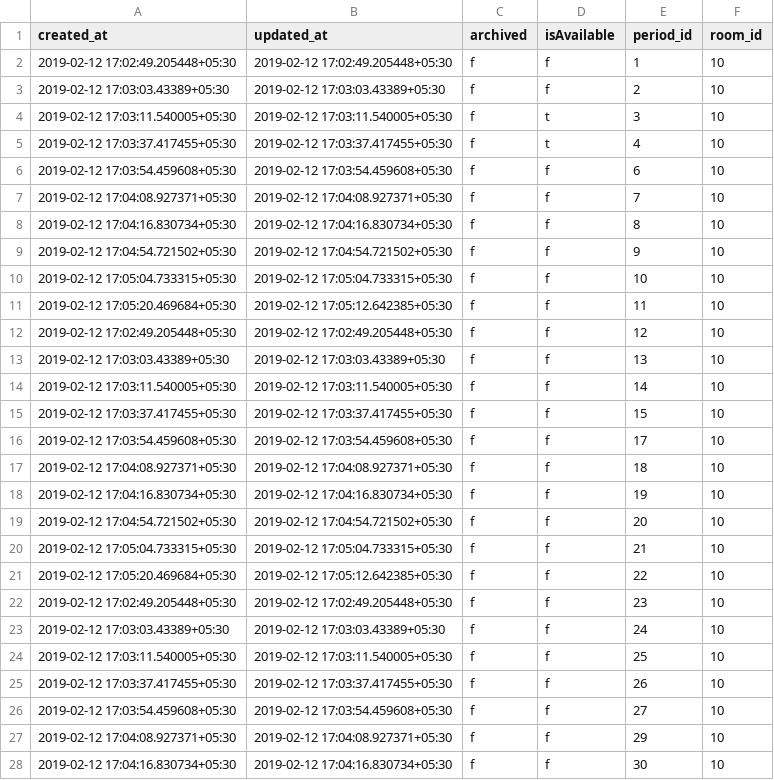
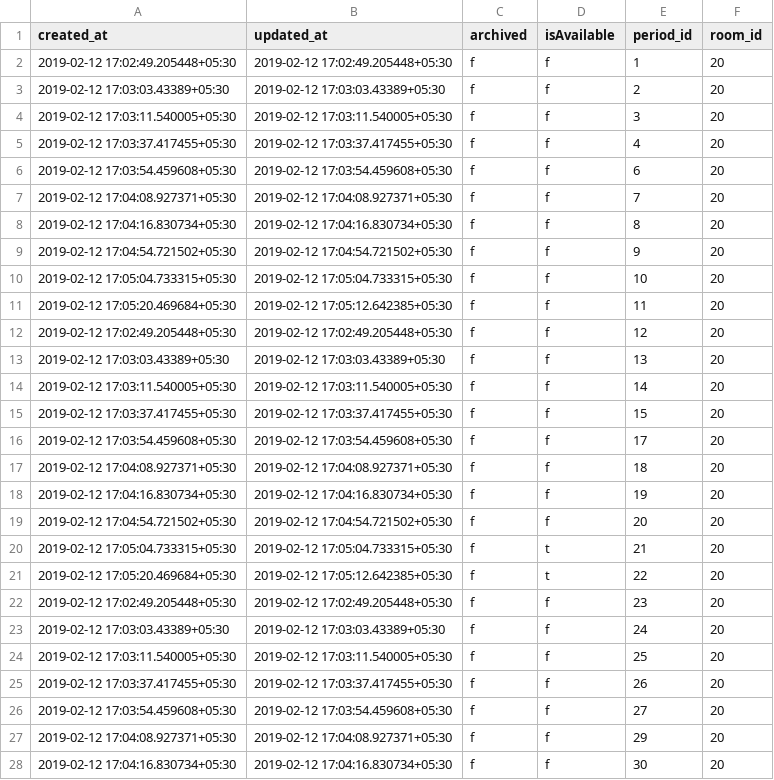
Before and after one commit to Divyansh12/DSCRoomLocatorAPI, a CSV file: avail_export.csv, drawn as a sheet; only a part is shown; the diff covers the shown part only.

Commit message:
data of 20 rooms added

```diff
--- a/avail_export.csv
+++ b/avail_export.csv
@@ -1,28 +1,28 @@
 created_at,updated_at,archived,isAvailable,period_id,room_id
-2019-02-12 17:02:49.205448+05:30,2019-02-12 17:02:49.205448+05:30,f,f,1,10
-2019-02-12 17:03:03.43389+05:30,2019-02-12 17:03:03.43389+05:30,f,f,2,10
-2019-02-12 17:03:11.540005+05:30,2019-02-12 17:03:11.540005+05:30,f,t,3,10
-2019-02-12 17:03:37.417455+05:30,2019-02-12 17:03:37.417455+05:30,f,t,4,10
-2019-02-12 17:03:54.459608+05:30,2019-02-12 17:03:54.459608+05:30,f,f,6,10
-2019-02-12 17:04:08.927371+05:30,2019-02-12 17:04:08.927371+05:30,f,f,7,10
-2019-02-12 17:04:16.830734+05:30,2019-02-12 17:04:16.830734+05:30,f,f,8,10
-2019-02-12 17:04:54.721502+05:30,2019-02-12 17:04:54.721502+05:30,f,f,9,10
-2019-02-12 17:05:04.733315+05:30,2019-02-12 17:05:04.733315+05:30,f,f,10,10
-2019-02-12 17:05:20.469684+05:30,2019-02-12 17:05:12.642385+05:30,f,f,11,10
-2019-02-12 17:02:49.205448+05:30,2019-02-12 17:02:49.205448+05:30,f,f,12,10
-2019-02-12 17:03:03.43389+05:30,2019-02-12 17:03:03.43389+05:30,f,f,13,10
-2019-02-12 17:03:11.540005+05:30,2019-02-12 17:03:11.540005+05:30,f,f,14,10
-2019-02-12 17:03:37.417455+05:30,2019-02-12 17:03:37.417455+05:30,f,f,15,10
-2019-02-12 17:03:54.459608+05:30,2019-02-12 17:03:54.459608+05:30,f,f,17,10
-2019-02-12 17:04:08.927371+05:30,2019-02-12 17:04:08.927371+05:30,f,f,18,10
-2019-02-12 17:04:16.830734+05:30,2019-02-12 17:04:16.830734+05:30,f,f,19,10
-2019-02-12 17:04:54.721502+05:30,2019-02-12 17:04:54.721502+05:30,f,f,20,10
-2019-02-12 17:05:04.733315+05:30,2019-02-12 17:05:04.733315+05:30,f,f,21,10
-2019-02-12 17:05:20.469684+05:30,2019-02-12 17:05:12.642385+05:30,f,f,22,10
-2019-02-12 17:02:49.205448+05:30,2019-02-12 17:02:49.205448+05:30,f,f,23,10
-2019-02-12 17:03:03.43389+05:30,2019-02-12 17:03:03.43389+05:30,f,f,24,10
-2019-02-12 17:03:11.540005+05:30,2019-02-12 17:03:11.540005+05:30,f,f,25,10
-2019-02-12 17:03:37.417455+05:30,2019-02-12 17:03:37.417455+05:30,f,f,26,10
-2019-02-12 17:03:54.459608+05:30,2019-02-12 17:03:54.459608+05:30,f,f,27,10
-2019-02-12 17:04:08.927371+05:30,2019-02-12 17:04:08.927371+05:30,f,f,29,10
-2019-02-12 17:04:16.830734+05:30,2019-02-12 17:04:16.830734+05:30,f,f,30,10
+2019-02-12 17:02:49.205448+05:30,2019-02-12 17:02:49.205448+05:30,f,f,1,20
+2019-02-12 17:03:03.43389+05:30,2019-02-12 17:03:03.43389+05:30,f,f,2,20
+2019-02-12 17:03:11.540005+05:30,2019-02-12 17:03:11.540005+05:30,f,f,3,20
+2019-02-12 17:03:37.417455+05:30,2019-02-12 17:03:37.417455+05:30,f,f,4,20
+2019-02-12 17:03:54.459608+05:30,2019-02-12 17:03:54.459608+05:30,f,f,6,20
+2019-02-12 17:04:08.927371+05:30,2019-02-12 17:04:08.927371+05:30,f,f,7,20
+2019-02-12 17:04:16.830734+05:30,2019-02-12 17:04:16.830734+05:30,f,f,8,20
+2019-02-12 17:04:54.721502+05:30,2019-02-12 17:04:54.721502+05:30,f,f,9,20
+2019-02-12 17:05:04.733315+05:30,2019-02-12 17:05:04.733315+05:30,f,f,10,20
+2019-02-12 17:05:20.469684+05:30,2019-02-12 17:05:12.642385+05:30,f,f,11,20
+2019-02-12 17:02:49.205448+05:30,2019-02-12 17:02:49.205448+05:30,f,f,12,20
+2019-02-12 17:03:03.43389+05:30,2019-02-12 17:03:03.43389+05:30,f,f,13,20
+2019-02-12 17:03:11.540005+05:30,2019-02-12 17:03:11.540005+05:30,f,f,14,20
+2019-02-12 17:03:37.417455+05:30,2019-02-12 17:03:37.417455+05:30,f,f,15,20
+2019-02-12 17:03:54.459608+05:30,2019-02-12 17:03:54.459608+05:30,f,f,17,20
+2019-02-12 17:04:08.927371+05:30,2019-02-12 17:04:08.927371+05:30,f,f,18,20
+2019-02-12 17:04:16.830734+05:30,2019-02-12 17:04:16.830734+05:30,f,f,19,20
+2019-02-12 17:04:54.721502+05:30,2019-02-12 17:04:54.721502+05:30,f,f,20,20
+2019-02-12 17:05:04.733315+05:30,2019-02-12 17:05:04.733315+05:30,f,t,21,20
+2019-02-12 17:05:20.469684+05:30,2019-02-12 17:05:12.642385+05:30,f,t,22,20
+2019-02-12 17:02:49.205448+05:30,2019-02-12 17:02:49.205448+05:30,f,f,23,20
+2019-02-12 17:03:03.43389+05:30,2019-02-12 17:03:03.43389+05:30,f,f,24,20
+2019-02-12 17:03:11.540005+05:30,2019-02-12 17:03:11.540005+05:30,f,f,25,20
+2019-02-12 17:03:37.417455+05:30,2019-02-12 17:03:37.417455+05:30,f,f,26,20
+2019-02-12 17:03:54.459608+05:30,2019-02-12 17:03:54.459608+05:30,f,f,27,20
+2019-02-12 17:04:08.927371+05:30,2019-02-12 17:04:08.927371+05:30,f,f,29,20
+2019-02-12 17:04:16.830734+05:30,2019-02-12 17:04:16.830734+05:30,f,f,30,20
```
Also changed, not shown: 38 edited cells elsewhere in this file.
